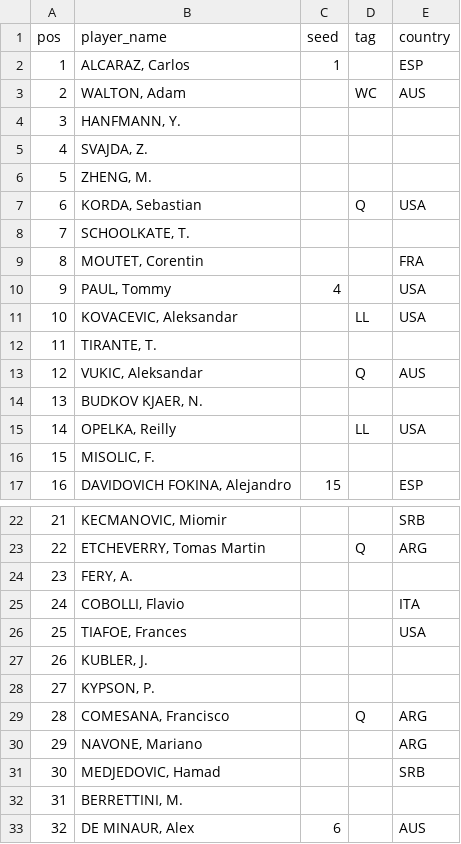
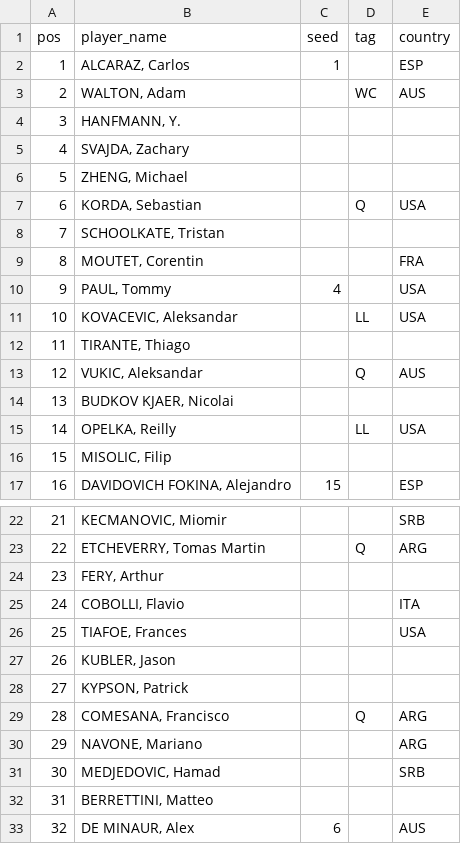
Before and after one commit to ashitaca-hub/estratego-flask, a CSV file: data/draw_2026-580.csv, drawn as a sheet; only a part is shown, gaps mark what is left out; the diff covers the shown part only.

```diff
--- a/data/draw_2026-580.csv
+++ b/data/draw_2026-580.csv
@@ -4,6 +4,6 @@ pos,player_name,seed,tag,country
 3,"HANFMANN, Y.",,,
-4,"SVAJDA, Z.",,,
-5,"ZHENG, M.",,,
+4,"SVAJDA, Zachary",,,
+5,"ZHENG, Michael",,,
 6,"KORDA, Sebastian",,Q,USA
-7,"SCHOOLKATE, T.",,,
+7,"SCHOOLKATE, Tristan",,,
 8,"MOUTET, Corentin",,,FRA
@@ -11,7 +11,7 @@ pos,player_name,seed,tag,country
 10,"KOVACEVIC, Aleksandar",,LL,USA
-11,"TIRANTE, T.",,,
+11,"TIRANTE, Thiago",,,
 12,"VUKIC, Aleksandar",,Q,AUS
-13,"BUDKOV KJAER, N.",,,
+13,"BUDKOV KJAER, Nicolai",,,
 14,"OPELKA, Reilly",,LL,USA
-15,"MISOLIC, F.",,,
+15,"MISOLIC, Filip",,,
 16,"DAVIDOVICH FOKINA, Alejandro",15,,ESP
@@ -23,7 +23,7 @@ pos,player_name,seed,tag,country
 22,"ETCHEVERRY, Tomas Martin",,Q,ARG
-23,"FERY, A.",,,
+23,"FERY, Arthur",,,
 24,"COBOLLI, Flavio",,,ITA
 25,"TIAFOE, Frances",,,USA
-26,"KUBLER, J.",,,
-27,"KYPSON, P.",,,
+26,"KUBLER, Jason",,,
+27,"KYPSON, Patrick",,,
 28,"COMESANA, Francisco",,Q,ARG
@@ -31,3 +31,3 @@ pos,player_name,seed,tag,country
 30,"MEDJEDOVIC, Hamad",,,SRB
-31,"BERRETTINI, M.",,,
+31,"BERRETTINI, Matteo",,,
 32,"DE MINAUR, Alex",6,,AUS
```
Also changed, not shown: 20 edited cells elsewhere in this file.
